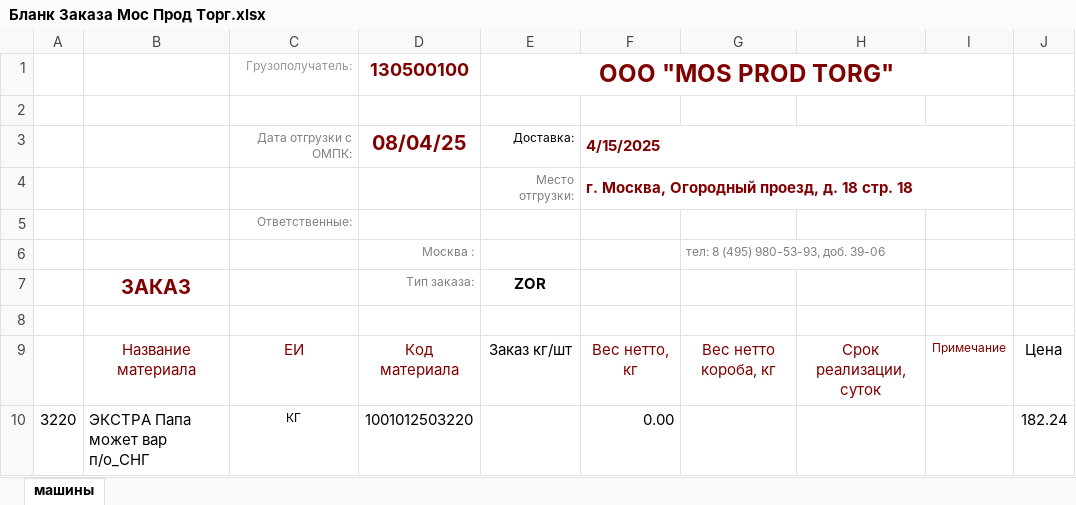
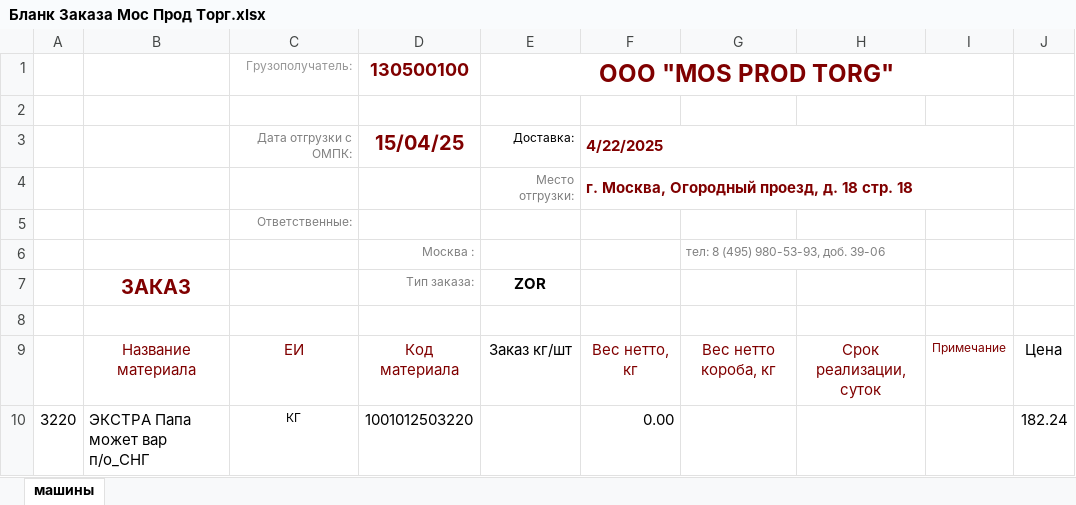
Before and after one commit to Fejanin/ostankino_ki, an Excel workbook: UZ/чистый бланк/Бланк Заказа Мос Прод Торг.xlsx, sheet машины, drawn as a sheet; only a part is shown; values as stored, in another font and other column widths than the file's, no borders; charts and pictures not drawn; the diff names each change by its address in the sheet, - before the commit and + after, or states it on an @@ line.

```diff
--- a/UZ/чистый бланк/Бланк Заказа Мос Прод Торг.xlsx (sheet машины)
+++ b/UZ/чистый бланк/Бланк Заказа Мос Прод Торг.xlsx (sheet машины)
-D3: 08/04/25
+D3: 15/04/25
-F3: 4/15/2025
+F3: 4/22/2025
```
Also changed, not shown: NV/moduls/1С.xlsx, NV_Poliakov/moduls/1С.xlsx, 4 other files.
